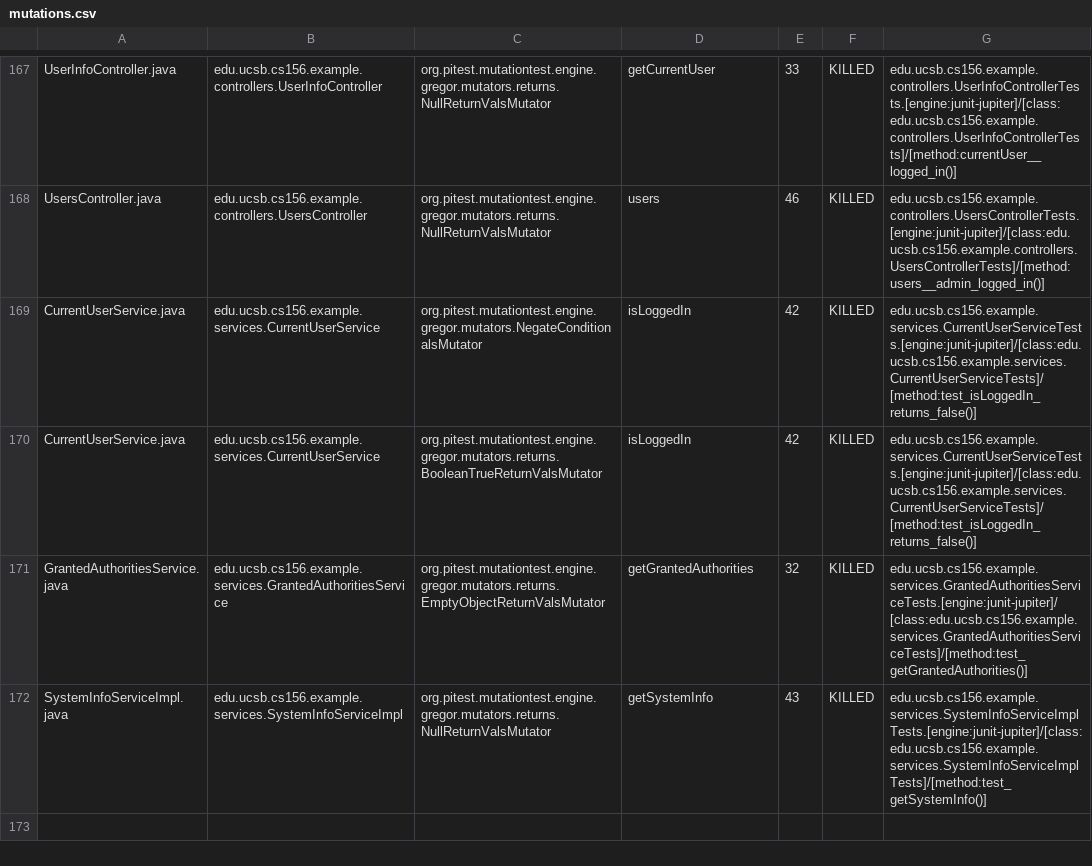
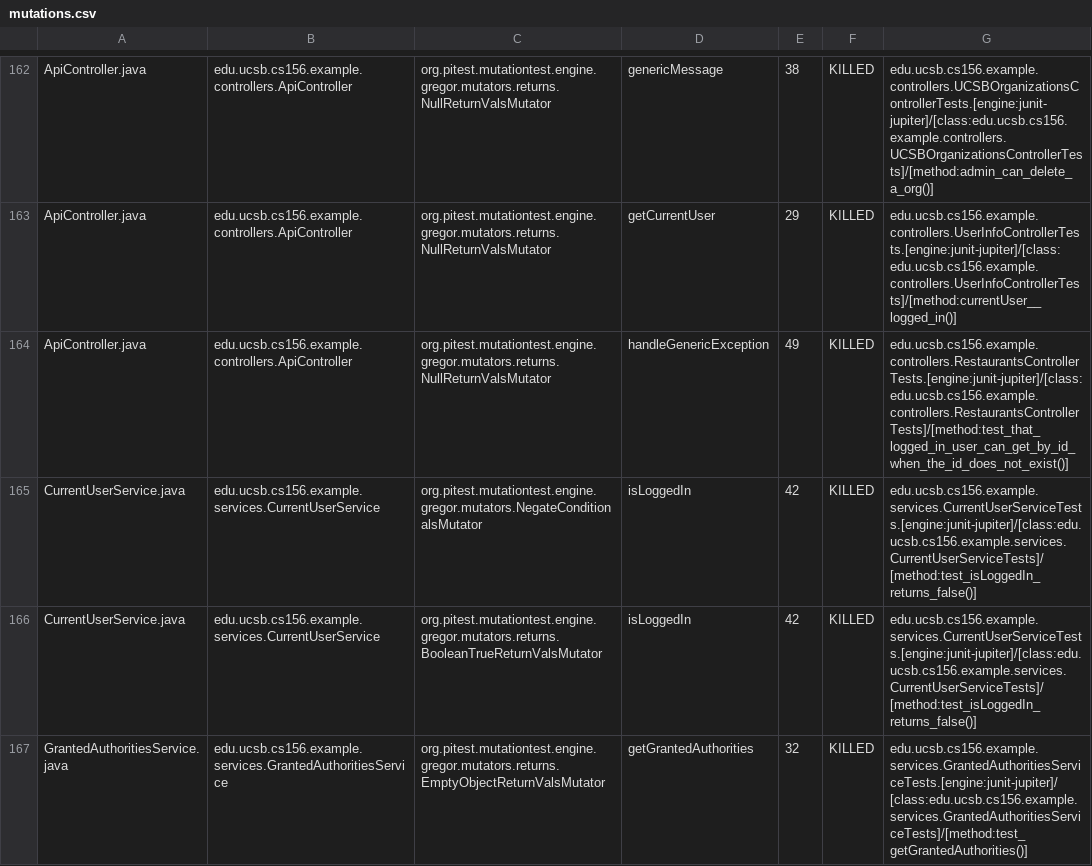
Before and after one commit to ucsb-cs156-s24/team03-s24-4pm-7, a CSV file: prs/113/pitest/mutations.csv, drawn as a sheet; only a part is shown, gaps mark what is left out; the shorter side is filled out with more unchanged rows; addresses are those after the commit; the diff covers the shown part only; the diff names each change by its address in the sheet, - before the commit and + after, or states it on an @@ line.

Commit message:
Deploying to gh-pages from @ ucsb-cs156-s24/team03-s24-4pm-7@d5415d59170c90dd2c5c10fb212042f19ad18ea2 🚀

```diff
--- a/prs/113/pitest/mutations.csv
+++ b/prs/113/pitest/mutations.csv
-A162: UserInfoController.java
+A162: ApiController.java
-B162: edu.ucsb.cs156.example.controllers.UserInfoController
+B162: edu.ucsb.cs156.example.controllers.ApiController
-D162: getCurrentUser
+D162: genericMessage
-E162: 33
+E162: 38
-G162: edu.ucsb.cs156.example.controllers.UserInfoControllerTests.[engine:junit-jupiter]/[class:edu.ucsb.cs156.example.controllers.UserInfoControllerTests]/[method:currentUser__logged_in()]
+G162: edu.ucsb.cs156.example.controllers.UCSBOrganizationsControllerTests.[engine:junit-jupiter]/[class:edu.ucsb.cs156.example.controllers.UCSBOrganizationsControllerTests]/[method:admin_can_delete_a_org()]
@@ row 2 moved to row 163: ApiController.java @@
-A164: UsersController.java
+A164: ApiController.java
-B164: edu.ucsb.cs156.example.controllers.UsersController
+B164: edu.ucsb.cs156.example.controllers.ApiController
-D164: users
+D164: handleGenericException
-E164: 46
+E164: 49
-G164: edu.ucsb.cs156.example.controllers.UsersControllerTests.[engine:junit-jupiter]/[class:edu.ucsb.cs156.example.controllers.UsersControllerTests]/[method:users__admin_logged_in()]
+G164: edu.ucsb.cs156.example.controllers.RestaurantsControllerTests.[engine:junit-jupiter]/[class:edu.ucsb.cs156.example.controllers.RestaurantsControllerTests]/[method:test_that_logged_in_user_can_get_by_id_when_the_id_does_not_exist()]
```
Also changed, not shown: 2 added rows, 2 removed rows, 105 moved rows and 8 edited cells elsewhere in this file, 18 other files.
